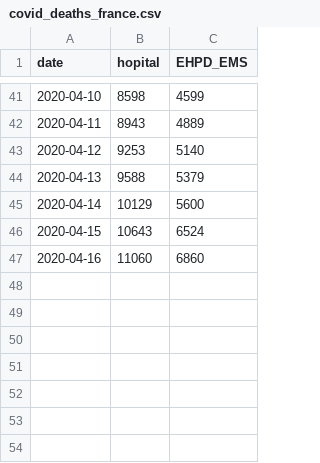
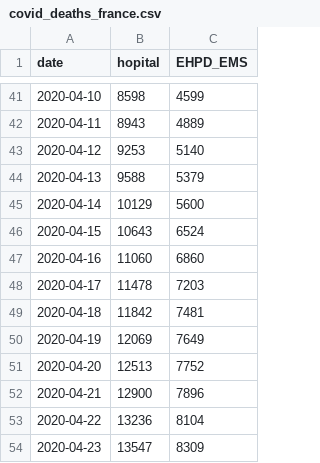
Before and after one commit to sebastianhohmann/covid19_total_death, a CSV file: france/COVID_deaths/covid_deaths_france.csv, drawn as a sheet; only a part is shown, gaps mark what is left out.

Commit message:
updated France

```diff
--- a/france/COVID_deaths/covid_deaths_france.csv
+++ b/france/COVID_deaths/covid_deaths_france.csv
@@ -47 +47,8 @@ date,hopital,EHPD_EMS
 2020-04-16,11060,6860
+2020-04-17,11478,7203
+2020-04-18,11842,7481
+2020-04-19,12069,7649
+2020-04-20,12513,7752
+2020-04-21,12900,7896
+2020-04-22,13236,8104
+2020-04-23,13547,8309
```
Also changed, not shown: france/total_deaths/total_deaths_france.csv, 1 other file.
